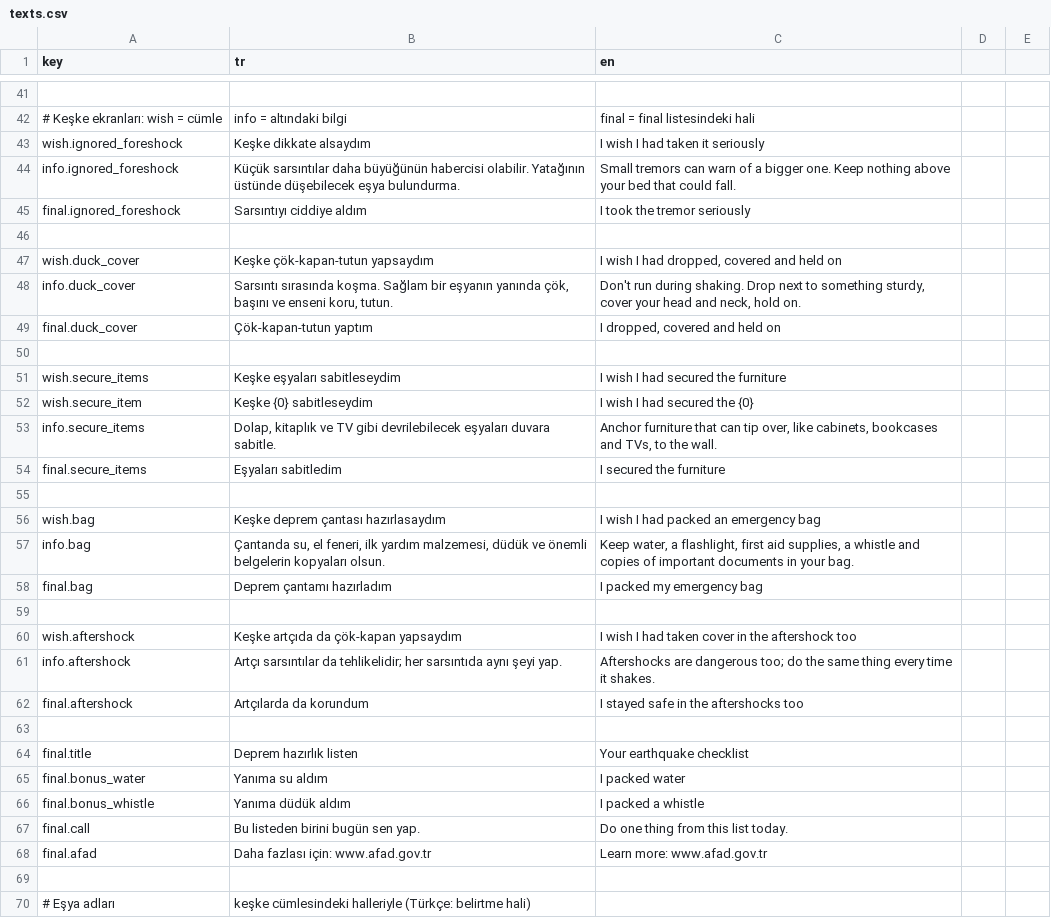
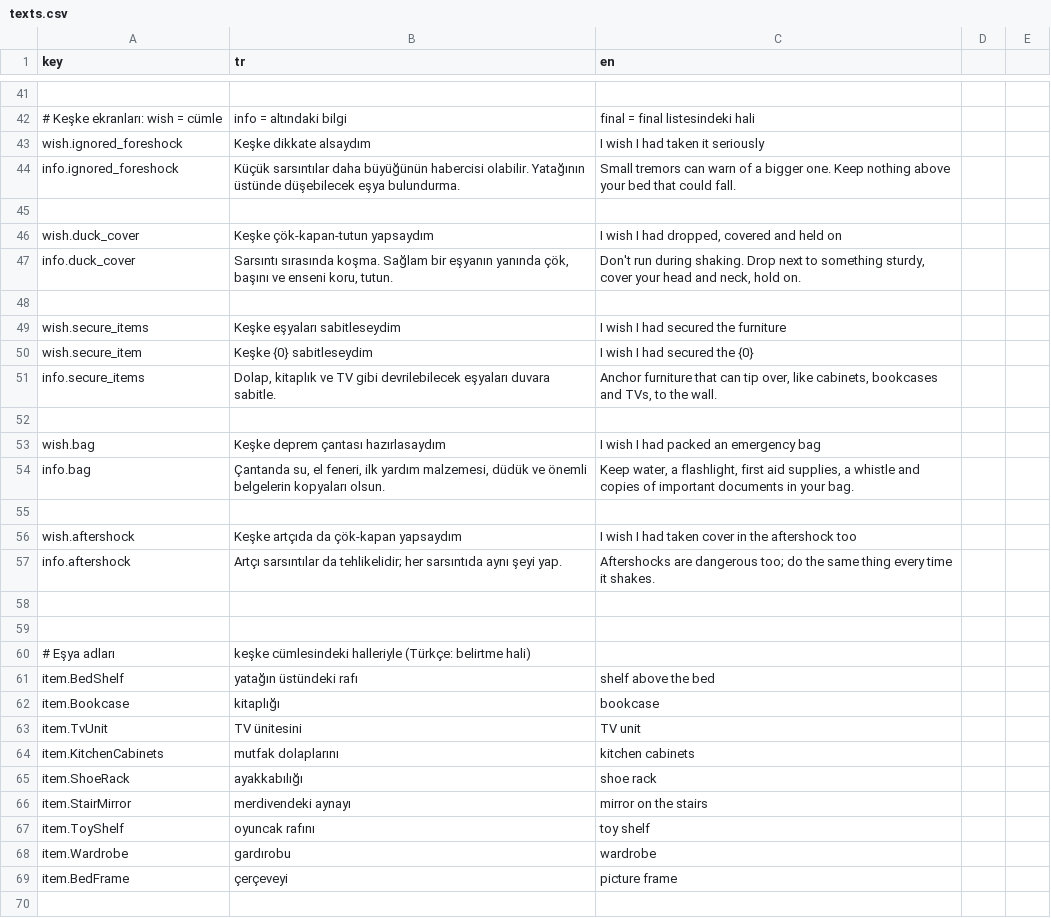
Before and after one commit to g0ktengri/i-wish-civilgamejam2026, a CSV file: Assets/Resources/texts.csv, drawn as a sheet; only a part is shown, gaps mark what is left out; the shorter side is filled out with more unchanged rows; the diff covers the shown part only; the diff names each change by its address in the sheet, - before the commit and + after, or states it on an @@ line.

```diff
--- a/Assets/Resources/texts.csv
+++ b/Assets/Resources/texts.csv
-row 45: final.ignored_foreshock | Sarsıntıyı ciddiye aldım | I took the tremor seriously
-row 49: final.duck_cover | Çök-kapan-tutun yaptım | I dropped, covered and held on
-row 54: final.secure_items | Eşyaları sabitledim | I secured the furniture
-row 58: final.bag | Deprem çantamı hazırladım | I packed my emergency bag
-row 62: final.aftershock | Artçılarda da korundum | I stayed safe in the aftershocks too
-row 64: final.title | Deprem hazırlık listen | Your earthquake checklist
-row 65: final.bonus_water | Yanıma su aldım | I packed water
-row 66: final.bonus_whistle | Yanıma düdük aldım | I packed a whistle
-row 67: final.call | Bu listeden birini bugün sen yap. | Do one thing from this list today.
-row 68: final.afad | Daha fazlası için: www.afad.gov.tr | Learn more: www.afad.gov.tr
```
Also changed, not shown: 3 removed rows elsewhere in this file, 22 other files.
